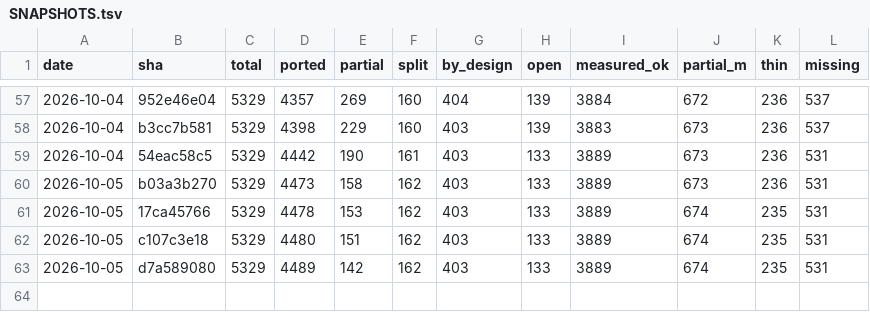
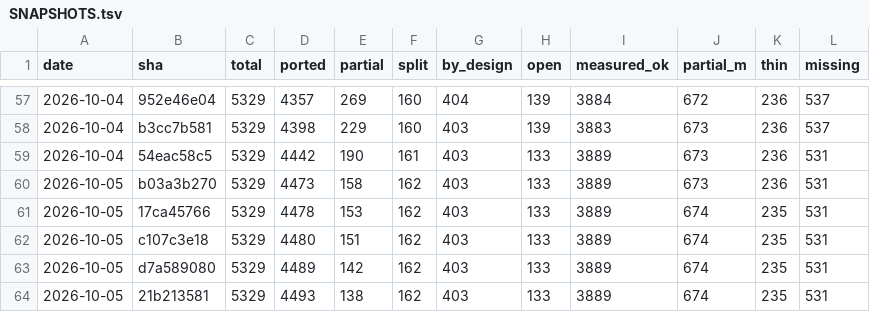
Before and after one commit to richie3366/teleport-contest, a TSV file: docs/ledger/SNAPSHOTS.tsv, drawn as a sheet; only a part is shown, gaps mark what is left out.

Commit message:
audit 2394-2398 @21b213581: review D-3463/D-3465/D-3467/D-3469/D-3471 (4A/1D/0Q, 0 Must-fix) + full rescore 741/953
C-fidelity audit of the 5 js/ SHAs since 8a3621ea4, each against pinned C (csym bodies + callers, sym.mjs, hidden-proxy re-measure at each parent). 2394 closes 2390.1 (pauper dispatch exact); 2395 wizkit/tty_yn exact; 2396 grave rewire exact (impossible verified whole); 2397 WITH-DEBT on the D-3469 get_table_str_opt ledger paste (repair already queued row 7, covered); 2398 monster rewire exact. Fortress: public 44/44, corpus 741/953 full:true (0 losses/gains), held-out 16/44 unchanged. Seeded ledger sample 5/5 correct.

```diff
--- a/docs/ledger/SNAPSHOTS.tsv
+++ b/docs/ledger/SNAPSHOTS.tsv
@@ -63 +63,2 @@ date	sha	total	ported	partial	split	by_design	open	measured_ok	partial_m	thin	mi
 2026-10-05	d7a589080	5329	4489	142	162	403	133	3889	674	235	531
+2026-10-05	21b213581	5329	4493	138	162	403	133	3889	674	235	531
```
Also changed, not shown: 9 other files.
